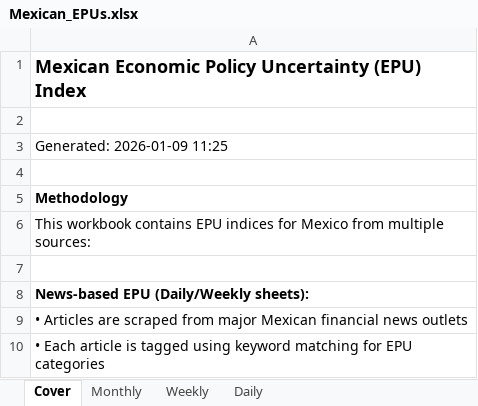
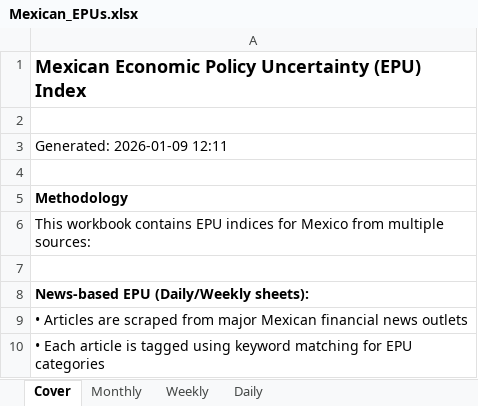
Before and after one commit to adentler1/MonitoringMexico, an Excel workbook: Mexican_EPUs.xlsx, sheet Cover, drawn as a sheet; only a part is shown; values as stored, in another font and other column widths than the file's, no borders; the diff names each change by its address in the sheet, - before the commit and + after, or states it on an @@ line.

Commit message:
Update Mexican_EPUs.xlsx - 2026-01-09

```diff
--- a/Mexican_EPUs.xlsx (sheet Cover)
+++ b/Mexican_EPUs.xlsx (sheet Cover)
-A3: Generated: 2026-01-09 11:25
+A3: Generated: 2026-01-09 12:11
```
